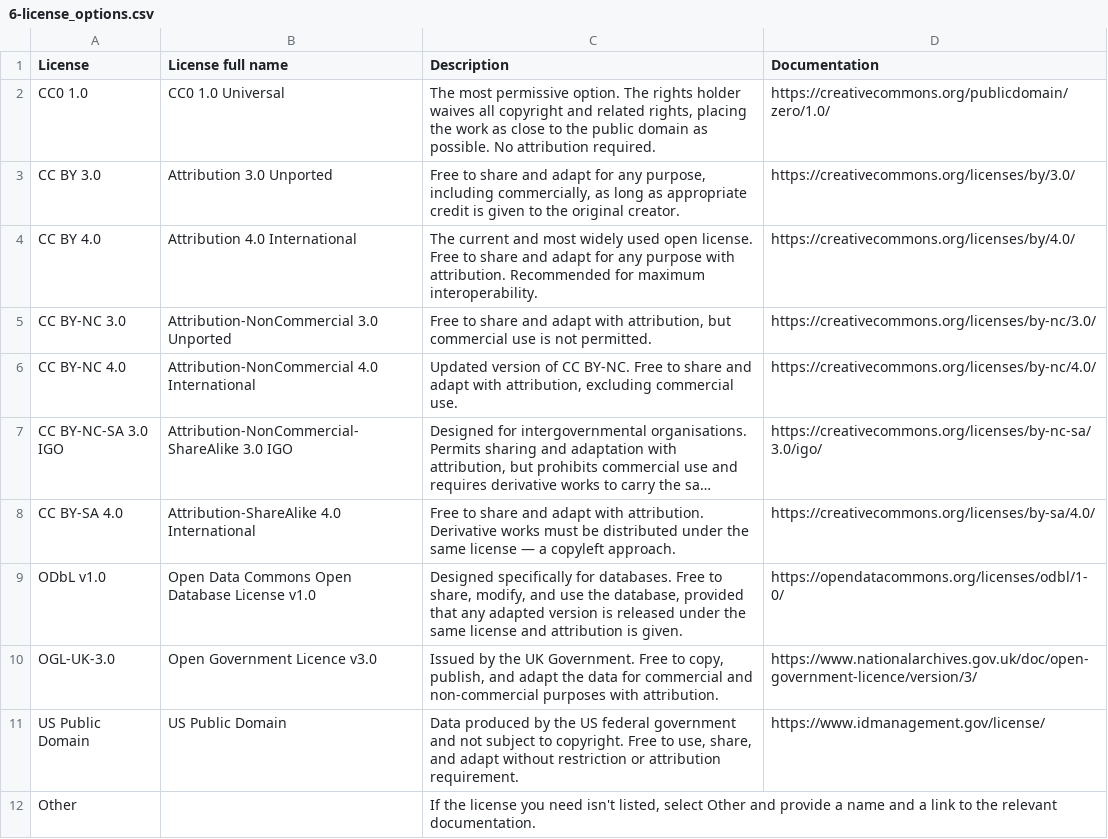
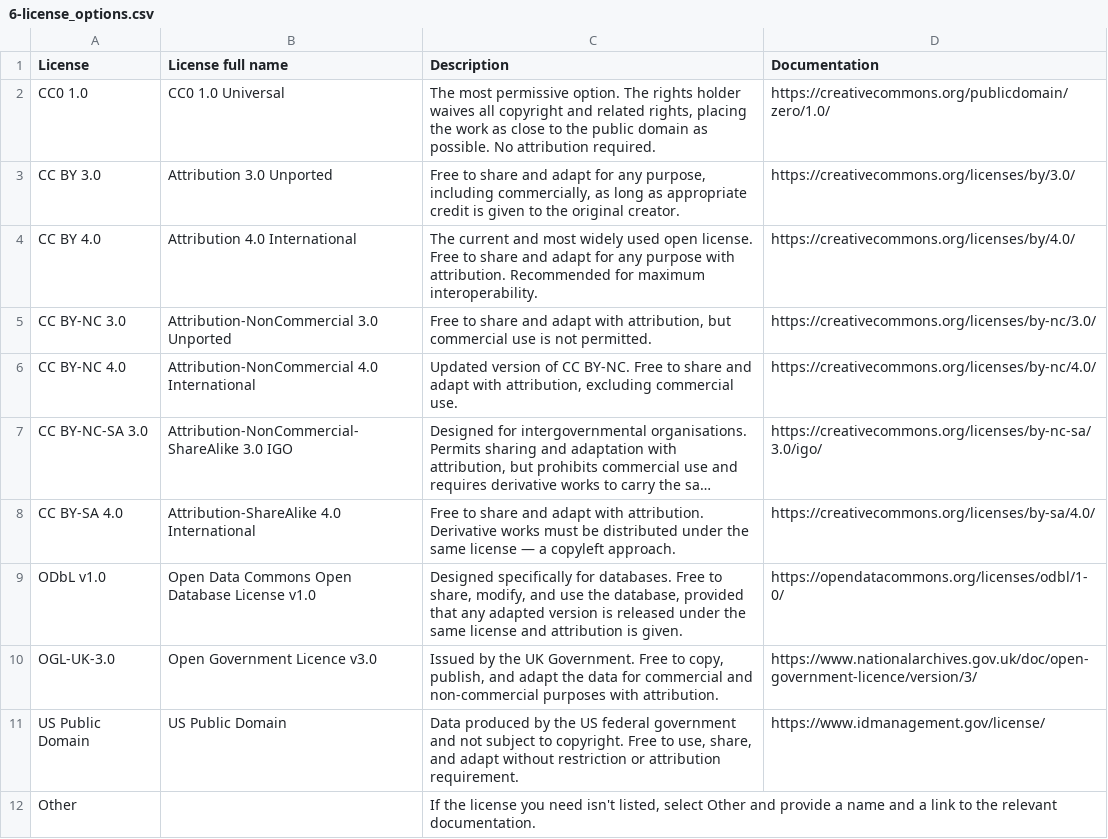
Before and after one commit to varda-ag/soilhive-core, a CSV file: backend/docs/data-model/6-license_options.csv, drawn as a sheet; long unchanged cells end in …; the diff names each change by its address in the sheet, - before the commit and + after, or states it on an @@ line.

```diff
--- a/backend/docs/data-model/6-license_options.csv
+++ b/backend/docs/data-model/6-license_options.csv
-A7 (License): CC BY-NC-SA 3.0 IGO
+A7 (License): CC BY-NC-SA 3.0
```
Also changed, not shown: backend/docs/data-model/4e-analytical-methodology-table.csv, backend/docs/data-model/5b-conversion-rules-table.csv, 1 other file.
